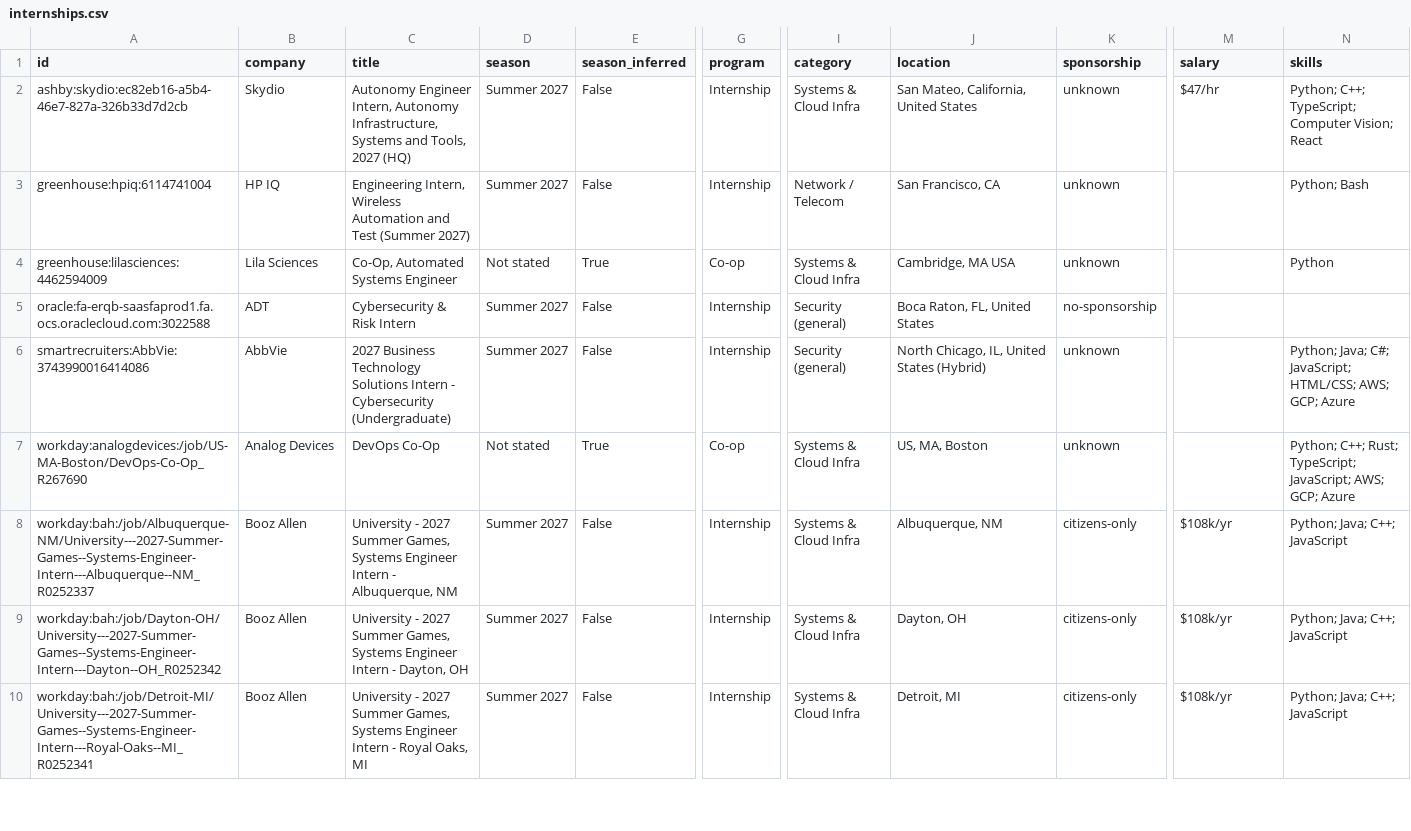
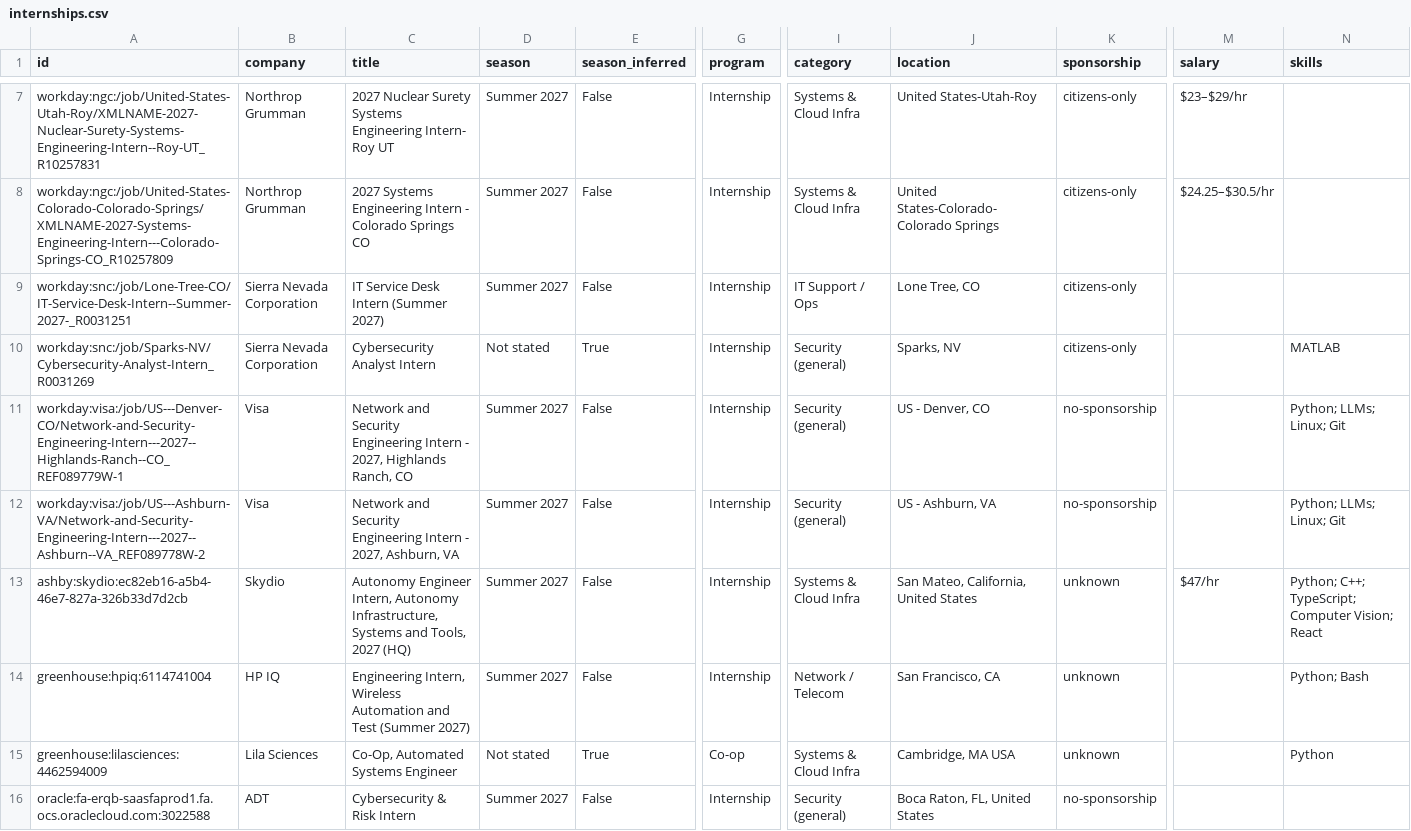
Before and after one commit to ihrtkaii/test-1, a CSV file: data/internships.csv, drawn as a sheet; only a part is shown, gaps mark what is left out; the shorter side is filled out with more unchanged rows; rows hold the shown columns only; the diff covers the shown part only; the diff names each change by its address in the sheet, - before the commit and + after, or states it on an @@ line.

```diff
--- a/data/internships.csv
+++ b/data/internships.csv
+row 7: workday:ngc:/job/United-States-Utah-Roy/XMLNAME-2027-Nuclear-Surety-Systems-Engineering-Intern--Roy-UT_R10257831 | Northrop Grumman | 2027 Nuclear Surety Systems Engineering Intern- Roy UT | Summer 2027 | False | Internship | Systems & Cloud Infra | United States-Utah-Roy | citizens-only | $23–$29/hr
+row 8: workday:ngc:/job/United-States-Colorado-Colorado-Springs/XMLNAME-2027-Systems-Engineering-Intern---Colorado-Springs-CO_R10257809 | Northrop Grumman | 2027 Systems Engineering Intern - Colorado Springs CO | Summer 2027 | False | Internship | Systems & Cloud Infra | United States-Colorado-Colorado Springs | citizens-only | $24.25–$30.5/hr
+row 9: workday:snc:/job/Lone-Tree-CO/IT-Service-Desk-Intern--Summer-2027-_R0031251 | Sierra Nevada Corporation | IT Service Desk Intern (Summer 2027) | Summer 2027 | False | Internship | IT Support / Ops | Lone Tree, CO | citizens-only
+row 10: workday:snc:/job/Sparks-NV/Cybersecurity-Analyst-Intern_R0031269 | Sierra Nevada Corporation | Cybersecurity Analyst Intern | Not stated | True | Internship | Security (general) | Sparks, NV | citizens-only |  | MATLAB
+row 11: workday:visa:/job/US---Denver-CO/Network-and-Security-Engineering-Intern---2027--Highlands-Ranch--CO_REF089779W-1 | Visa | Network and Security Engineering Intern - 2027, Highlands Ranch, CO | Summer 2027 | False | Internship | Security (general) | US - Denver, CO | no-sponsorship |  | Python; LLMs; Linux; Git
+row 12: workday:visa:/job/US---Ashburn-VA/Network-and-Security-Engineering-Intern---2027--Ashburn--VA_REF089778W-2 | Visa | Network and Security Engineering Intern - 2027, Ashburn, VA | Summer 2027 | False | Internship | Security (general) | US - Ashburn, VA | no-sponsorship |  | Python; LLMs; Linux; Git
```
Also changed, not shown: 5 added rows and 1 edited cell elsewhere in this file, docs/internships.csv, 15 other files.
